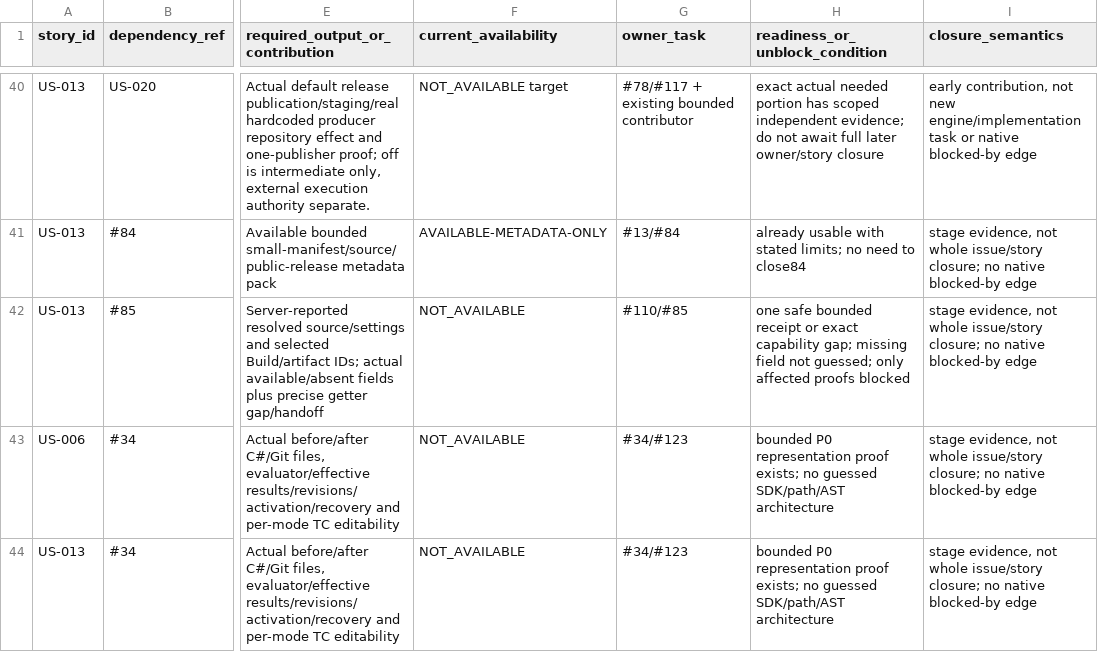
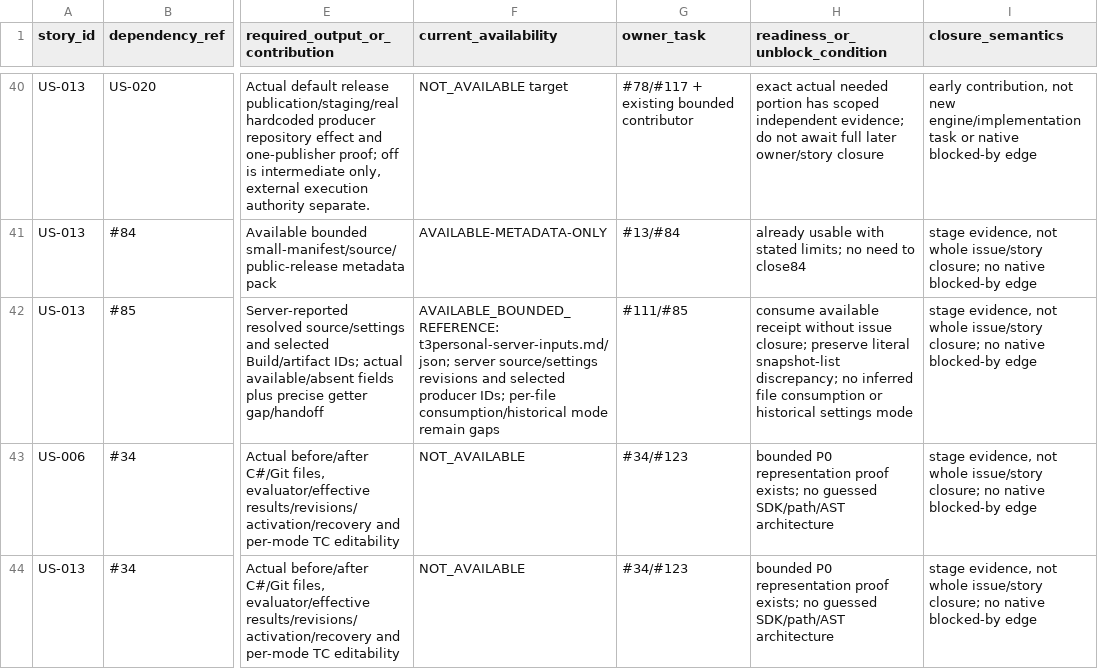
Before and after one commit to iXab3r/Vivarium, a TSV file: .workspace/workstreams/coherent-refactor/story-dependencies.tsv, drawn as a sheet; only a part is shown, gaps mark what is left out; the diff names each change by its address in the sheet, - before the commit and + after, or states it on an @@ line.

Commit message:
test: capture server-resolved T3Personal inputs for #85

```diff
--- a/.workspace/workstreams/coherent-refactor/story-dependencies.tsv
+++ b/.workspace/workstreams/coherent-refactor/story-dependencies.tsv
-F42 (current_availability): NOT_AVAILABLE
+F42 (current_availability): AVAILABLE_BOUNDED_REFERENCE: t3personal-server-inputs.md/json; server source/settings revisions and selected producer IDs; per-file consumption/historical mode remain gaps
-G42 (owner_task): #110/#85
+G42 (owner_task): #111/#85
-H42 (readiness_or_unblock_condition): one safe bounded receipt or exact capability gap; missing field not guessed; only affected proofs blocked
+H42 (readiness_or_unblock_condition): consume available receipt without issue closure; preserve literal snapshot-list discrepancy; no inferred file consumption or historical settings mode
```
Also changed, not shown: .workspace/workstreams/coherent-refactor/legacy-crosswalk.tsv, 11 other files.
